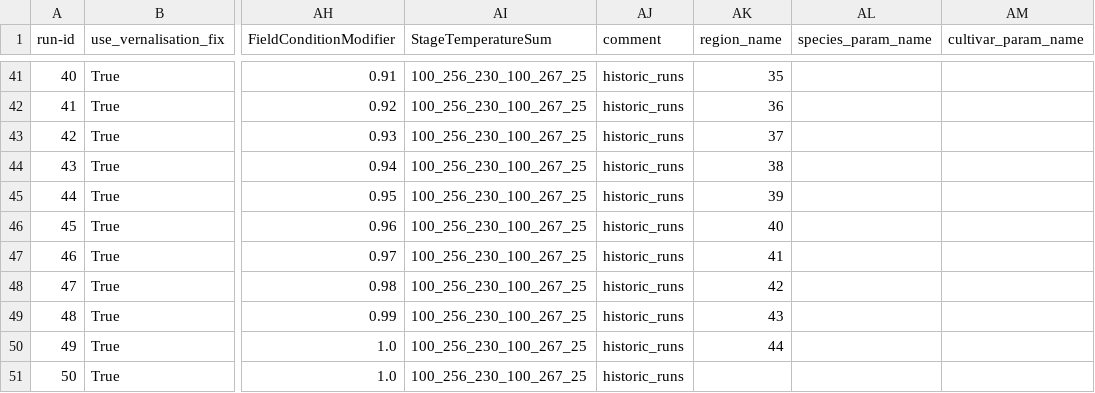
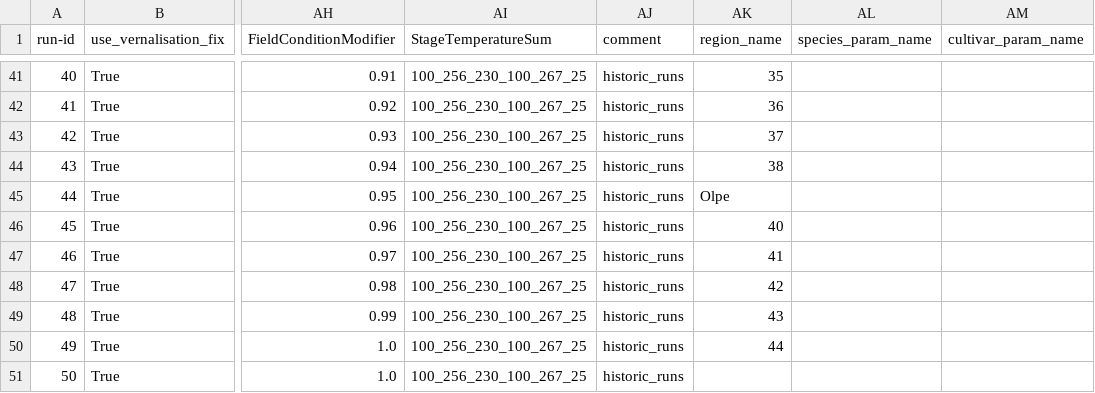
Before and after one commit to zalf-rpm/clim4cast, a CSV file: sim_setups_OW.csv, drawn as a sheet; only a part is shown, gaps mark what is left out; the diff names each change by its address in the sheet, - before the commit and + after, or states it on an @@ line.

Commit message:
Update sim_setups_OW.csv

```diff
--- a/sim_setups_OW.csv
+++ b/sim_setups_OW.csv
-AK45 (region_name): 39
+AK45 (region_name): Olpe
```
